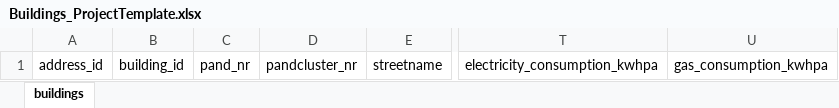
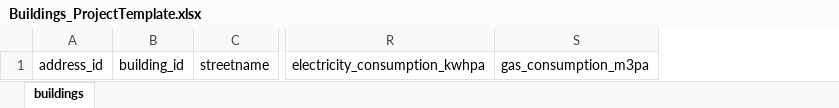
Before and after one commit to Zenmo/data_Generic, an Excel workbook: data_ProjectTemplate/Buildings_ProjectTemplate.xlsx, sheet buildings, drawn as a sheet; only a part is shown, gaps mark what is left out; values as stored, in another font and other column widths than the file's, no borders; removed rows and columns are numbered as before the commit, all else as after; the diff names each change by its address in the sheet, - before the commit and + after, or states it on an @@ line.

Commit message:
Update Buildings_ProjectTemplate.xlsx

```diff
--- a/data_ProjectTemplate/Buildings_ProjectTemplate.xlsx (sheet buildings)
+++ b/data_ProjectTemplate/Buildings_ProjectTemplate.xlsx (sheet buildings)
-column C, row 1: pand_nr
-column D, row 1: pandcluster_nr
-column U, row 1: gas_consumption_kwhpa
+column S, row 1: gas_consumption_m3pa
```
